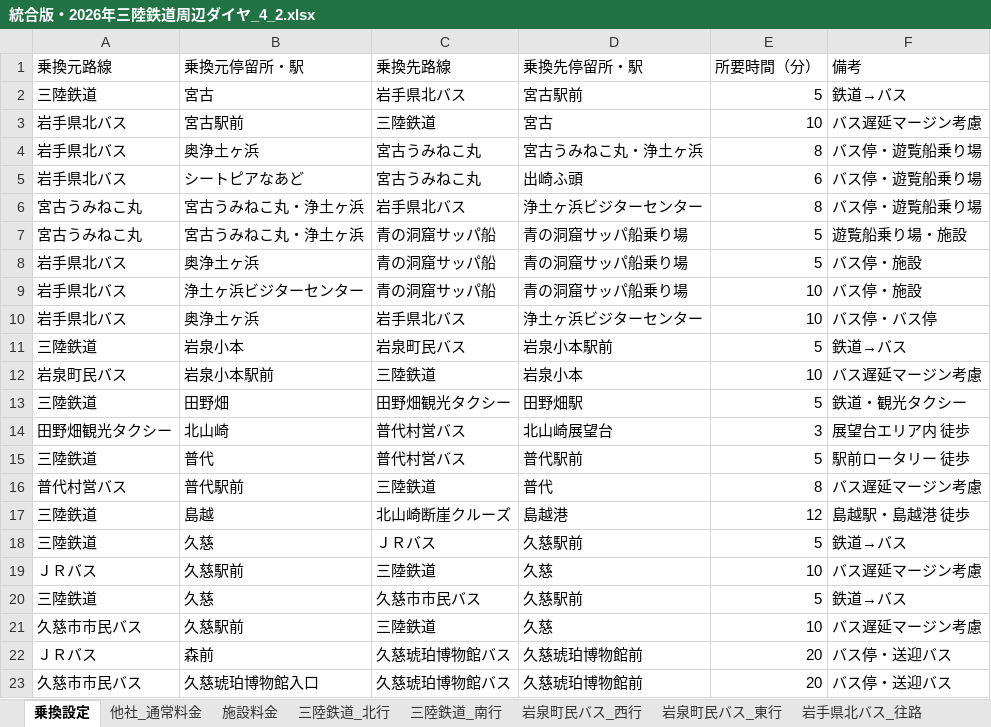
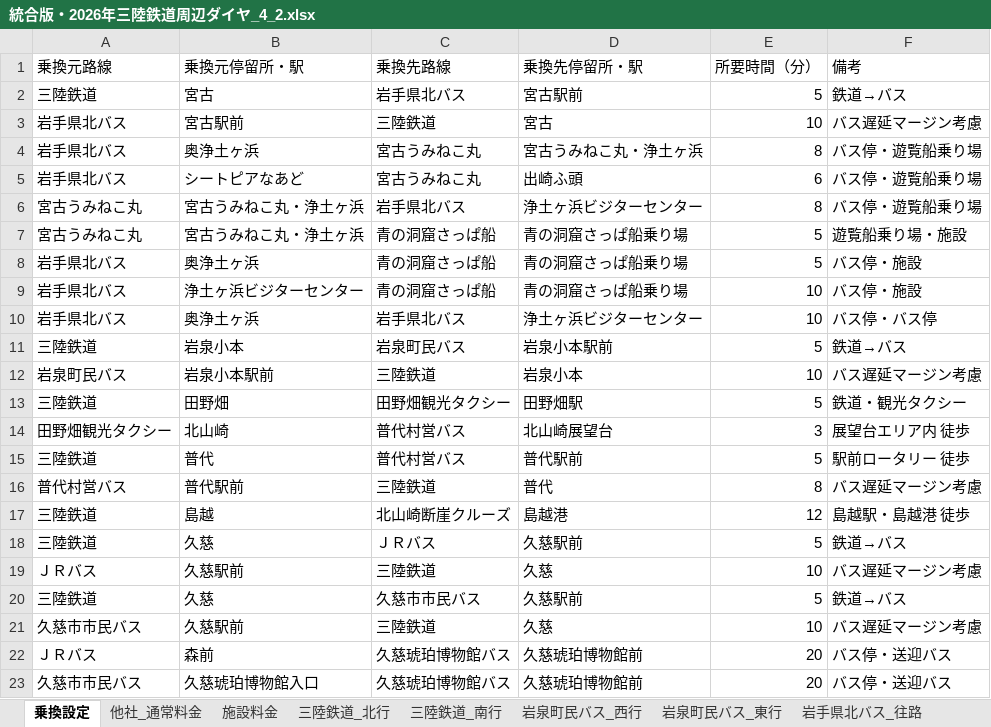
Before and after one commit to DaiNakagawa/sanriku-tour-planner, an Excel workbook: 統合版・2026年三陸鉄道周辺ダイヤ_4_2.xlsx, sheet 乗換設定, drawn as a sheet; values as stored, in another font and other column widths than the file's, no borders; the diff names each change by its address in the sheet, - before the commit and + after, or states it on an @@ line.

```diff
--- a/統合版・2026年三陸鉄道周辺ダイヤ_4_2.xlsx (sheet 乗換設定)
+++ b/統合版・2026年三陸鉄道周辺ダイヤ_4_2.xlsx (sheet 乗換設定)
-C7:C9 (乗換先路線): 青の洞窟サッパ船
+C7:C9 (乗換先路線): 青の洞窟さっぱ船
-D7:D9 (乗換先停留所・駅): 青の洞窟サッパ船乗り場
+D7:D9 (乗換先停留所・駅): 青の洞窟さっぱ船乗り場
```
Also changed, not shown: sheet 施設料金, 1 other file.
